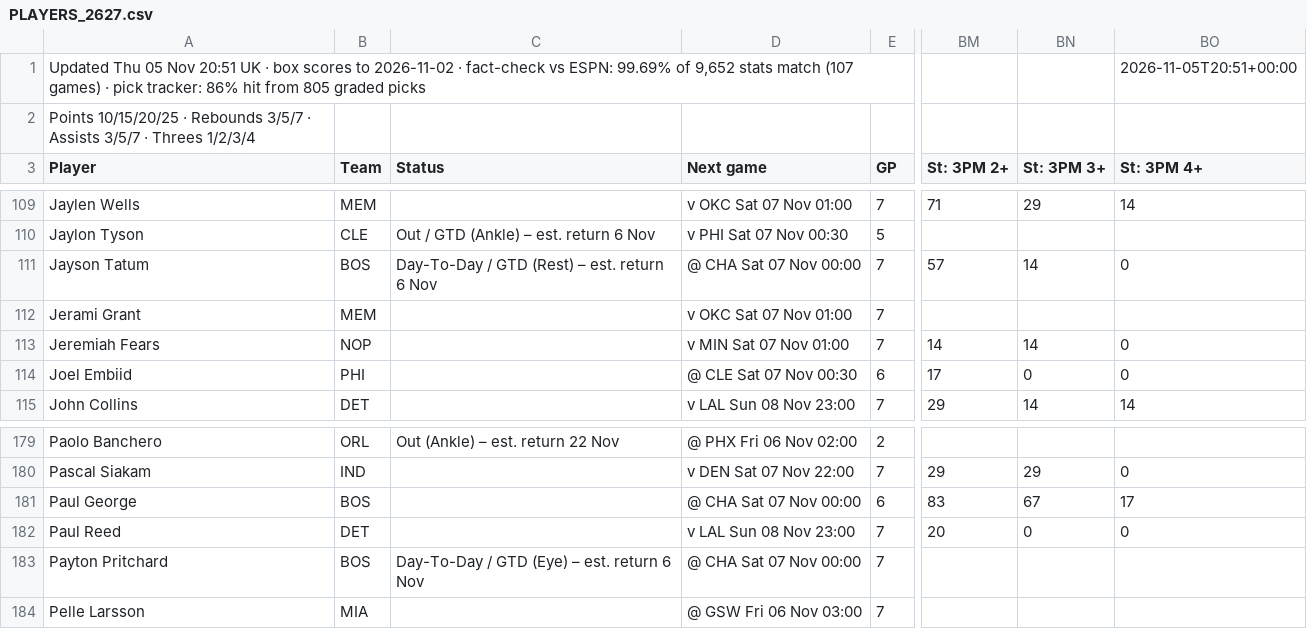
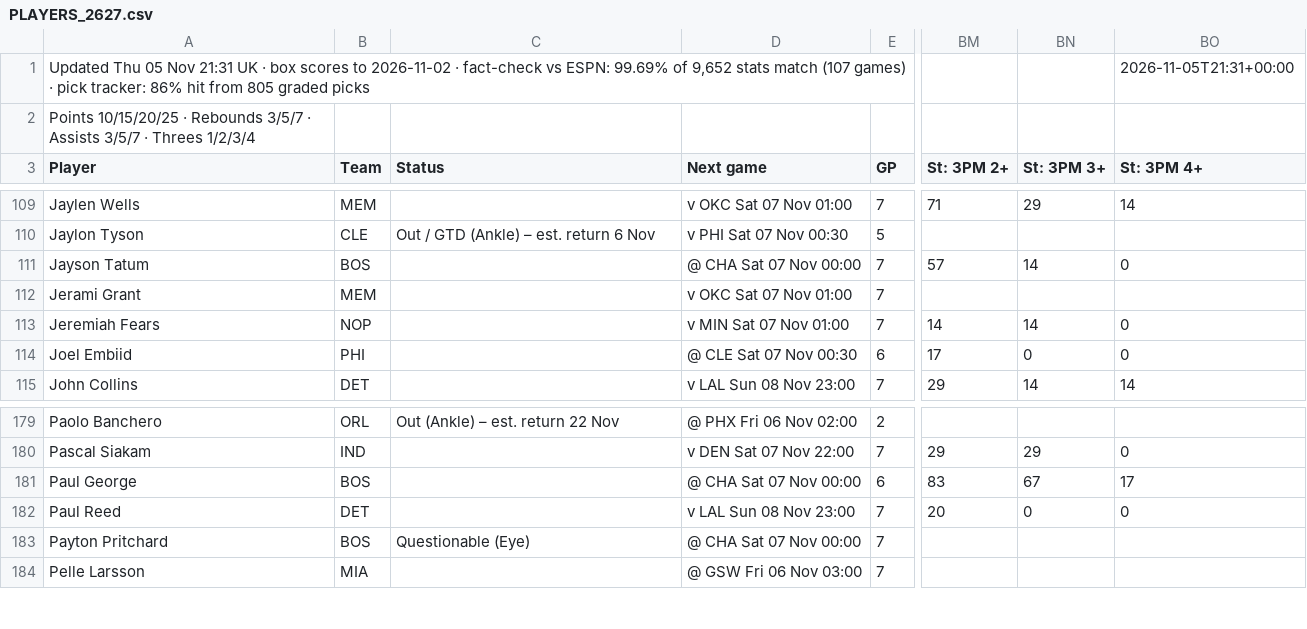
Before and after one commit to 7wilite7/Nba-Stats, a CSV file: out/PLAYERS_2627.csv, drawn as a sheet; only a part is shown, gaps mark what is left out; the diff names each change by its address in the sheet, - before the commit and + after, or states it on an @@ line.

```diff
--- a/out/PLAYERS_2627.csv
+++ b/out/PLAYERS_2627.csv
-A1 (Player): …05 Nov 20:51 UK ·…
+A1 (Player): …05 Nov 21:31 UK ·…
-BO1 (St: 3PM 4+): 2026-11-05T20:51+00:00
+BO1 (St: 3PM 4+): 2026-11-05T21:31+00:00
-C111 (Status): Day-To-Day / GTD (Rest) – est. return 6 Nov
+C111 (Status): (empty)
-C183 (Status): Day-To-Day / GTD (Eye) – est. return 6 Nov
+C183 (Status): Questionable (Eye)
```
Also changed, not shown: out/GAMES_2627.csv, out/GAMES_blend.csv, 9 other files.
